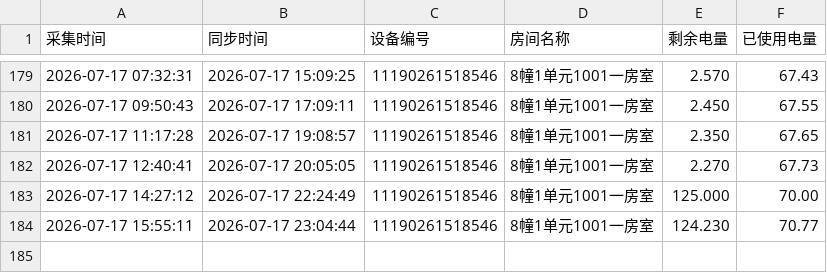
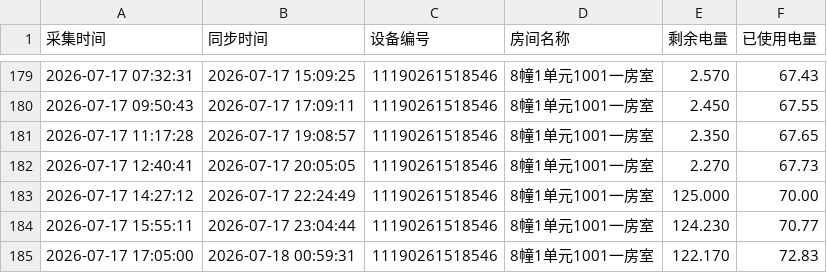
Before and after one commit to tanglixiang/df_test, a CSV file: device_data/11190261518546.csv, drawn as a sheet; only a part is shown, gaps mark what is left out; the diff names each change by its address in the sheet, - before the commit and + after, or states it on an @@ line.

```diff
--- a/device_data/11190261518546.csv
+++ b/device_data/11190261518546.csv
+row 185: 2026-07-17 17:05:00 | 2026-07-18 00:59:31 | 11190261518546 | 8幢1单元1001一房室 | 122.170 | 72.83
```
Also changed, not shown: device_data/11190261518547.csv.
